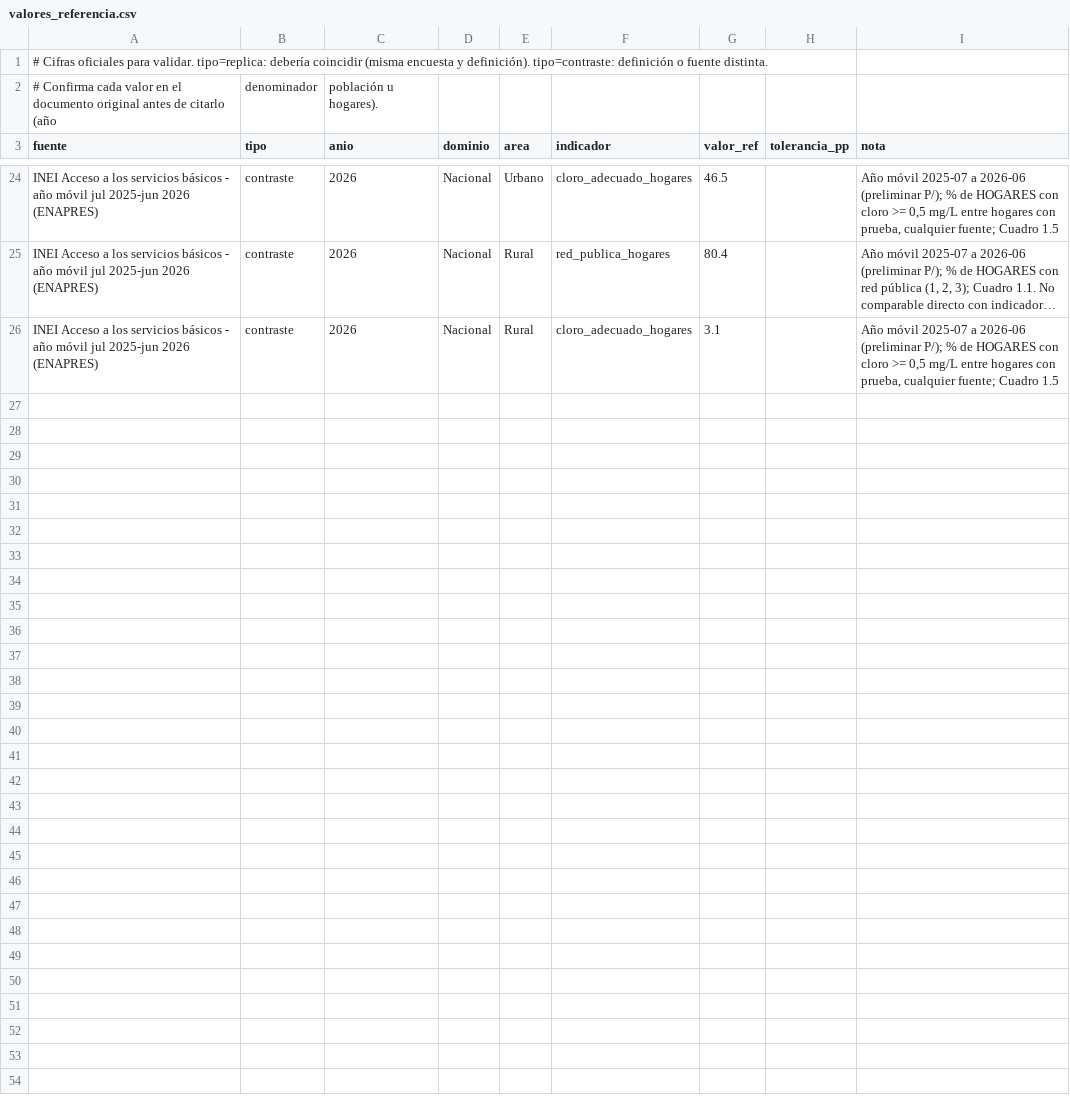
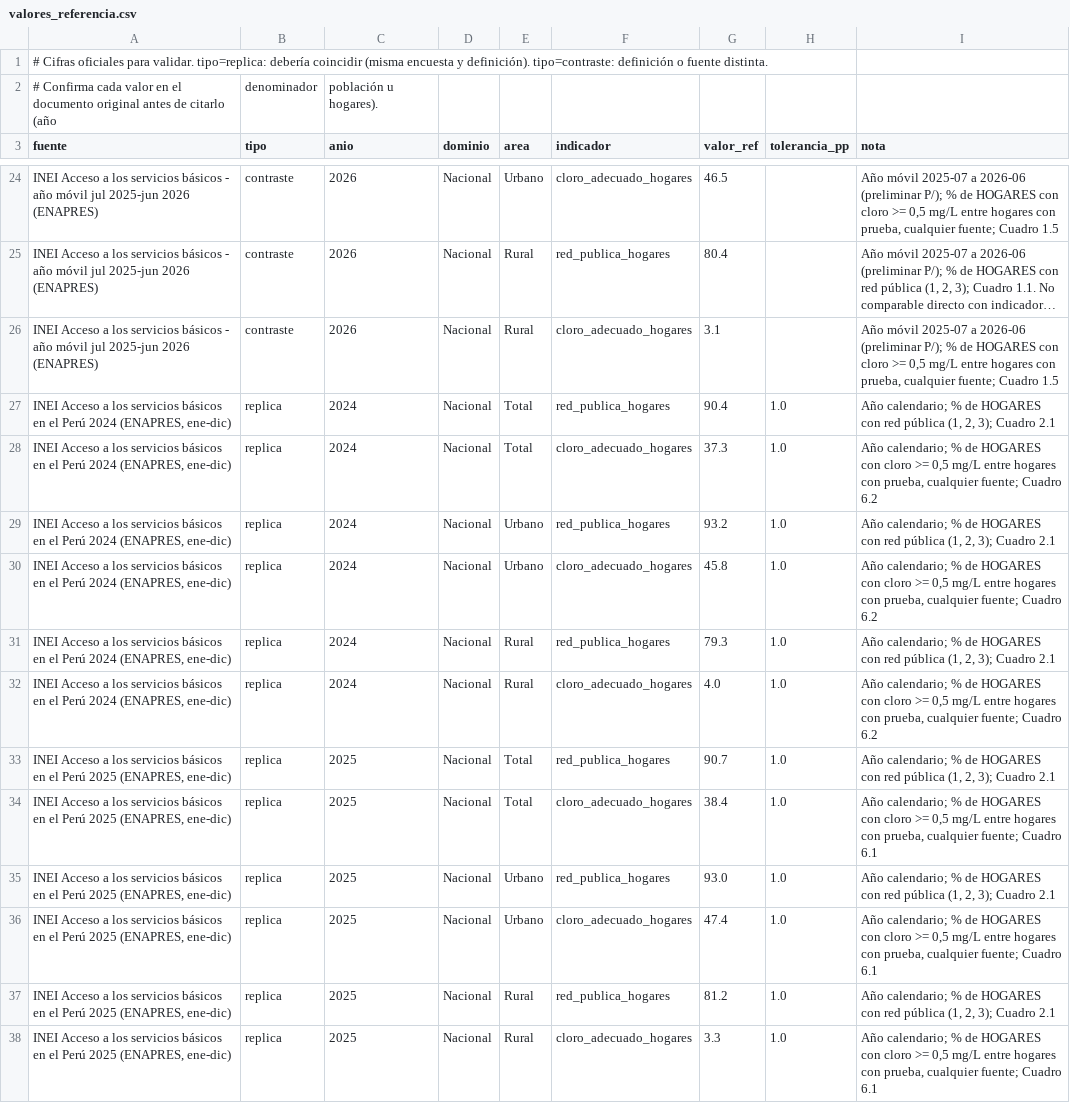
Before and after one commit to estefmej/Tarea_3, a CSV file: references/valores_referencia.csv, drawn as a sheet; only a part is shown, gaps mark what is left out; long unchanged cells end in …; the diff names each change by its address in the sheet, - before the commit and + after, or states it on an @@ line.

```diff
--- a/references/valores_referencia.csv
+++ b/references/valores_referencia.csv
+row 27: INEI Acceso a los servicios básicos en el Perú 2024 (ENAPRES, ene-dic) | replica | 2024 | Nacional | Total | red_publica_hogares | 90.4 | 1.0 | Año calendario; % de HOGARES con red pública (1, 2, 3); Cuadro 2.1
+row 28: INEI Acceso a los servicios básicos en el Perú 2024 (ENAPRES, ene-dic) | replica | 2024 | Nacional | Total | cloro_adecuado_hogares | 37.3 | 1.0 | Año calendario; % de HOGARES con cloro >= 0,5 mg/L entre hogares con prueba, cualquier fuente; Cuadro 6.2
+row 29: INEI Acceso a los servicios básicos en el Perú 2024 (ENAPRES, ene-dic) | replica | 2024 | Nacional | Urbano | red_publica_hogares | 93.2 | 1.0 | Año calendario; % de HOGARES con red pública (1, 2, 3); Cuadro 2.1
+row 30: INEI Acceso a los servicios básicos en el Perú 2024 (ENAPRES, ene-dic) | replica | 2024 | Nacional | Urbano | cloro_adecuado_hogares | 45.8 | 1.0 | Año calendario; % de HOGARES con cloro >= 0,5 mg/L entre hogares con prueba, cualquier fuente; Cuadro 6.2
+row 31: INEI Acceso a los servicios básicos en el Perú 2024 (ENAPRES, ene-dic) | replica | 2024 | Nacional | Rural | red_publica_hogares | 79.3 | 1.0 | Año calendario; % de HOGARES con red pública (1, 2, 3); Cuadro 2.1
+row 32: INEI Acceso a los servicios básicos en el Perú 2024 (ENAPRES, ene-dic) | replica | 2024 | Nacional | Rural | cloro_adecuado_hogares | 4.0 | 1.0 | Año calendario; % de HOGARES con cloro >= 0,5 mg/L entre hogares con prueba, cualquier fuente; Cuadro 6.2
+row 33: INEI Acceso a los servicios básicos en el Perú 2025 (ENAPRES, ene-dic) | replica | 2025 | Nacional | Total | red_publica_hogares | 90.7 | 1.0 | Año calendario; % de HOGARES con red pública (1, 2, 3); Cuadro 2.1
+row 34: INEI Acceso a los servicios básicos en el Perú 2025 (ENAPRES, ene-dic) | replica | 2025 | Nacional | Total | cloro_adecuado_hogares | 38.4 | 1.0 | Año calendario; % de HOGARES con cloro >= 0,5 mg/L entre hogares con prueba, cualquier fuente; Cuadro 6.1
+row 35: INEI Acceso a los servicios básicos en el Perú 2025 (ENAPRES, ene-dic) | replica | 2025 | Nacional | Urbano | red_publica_hogares | 93.0 | 1.0 | Año calendario; % de HOGARES con red pública (1, 2, 3); Cuadro 2.1
+row 36: INEI Acceso a los servicios básicos en el Perú 2025 (ENAPRES, ene-dic) | replica | 2025 | Nacional | Urbano | cloro_adecuado_hogares | 47.4 | 1.0 | Año calendario; % de HOGARES con cloro >= 0,5 mg/L entre hogares con prueba, cualquier fuente; Cuadro 6.1
+row 37: INEI Acceso a los servicios básicos en el Perú 2025 (ENAPRES, ene-dic) | replica | 2025 | Nacional | Rural | red_publica_hogares | 81.2 | 1.0 | Año calendario; % de HOGARES con red pública (1, 2, 3); Cuadro 2.1
+row 38: INEI Acceso a los servicios básicos en el Perú 2025 (ENAPRES, ene-dic) | replica | 2025 | Nacional | Rural | cloro_adecuado_hogares | 3.3 | 1.0 | Año calendario; % de HOGARES con cloro >= 0,5 mg/L entre hogares con prueba, cualquier fuente; Cuadro 6.1
```
Also changed, not shown: datos/procesados/validacion.csv, 8 other files.
